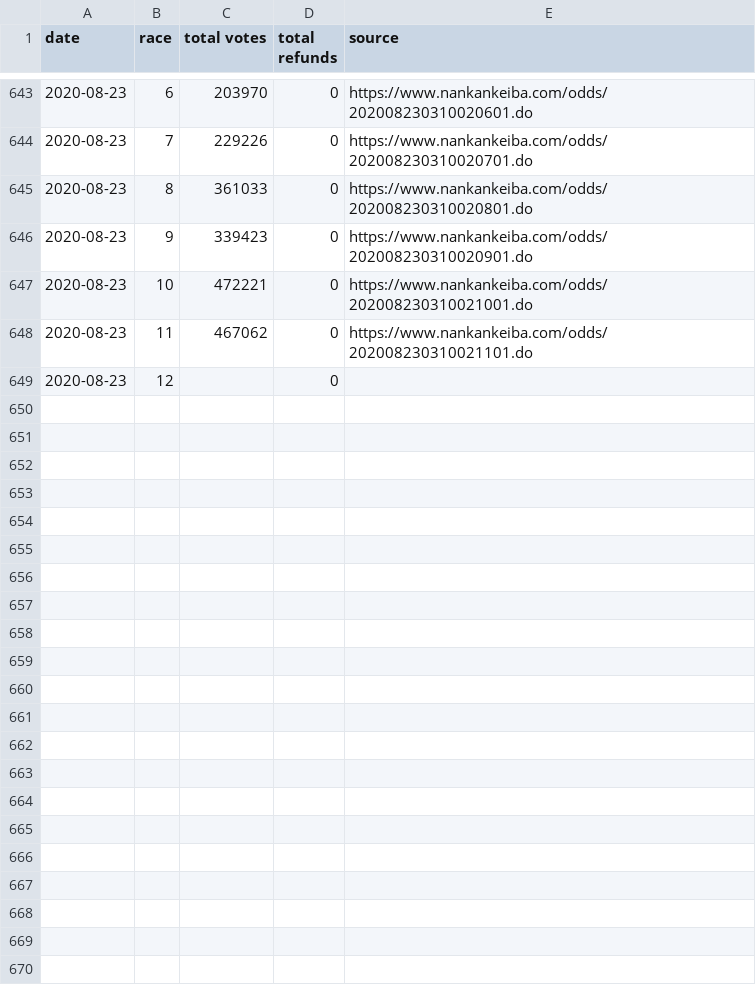
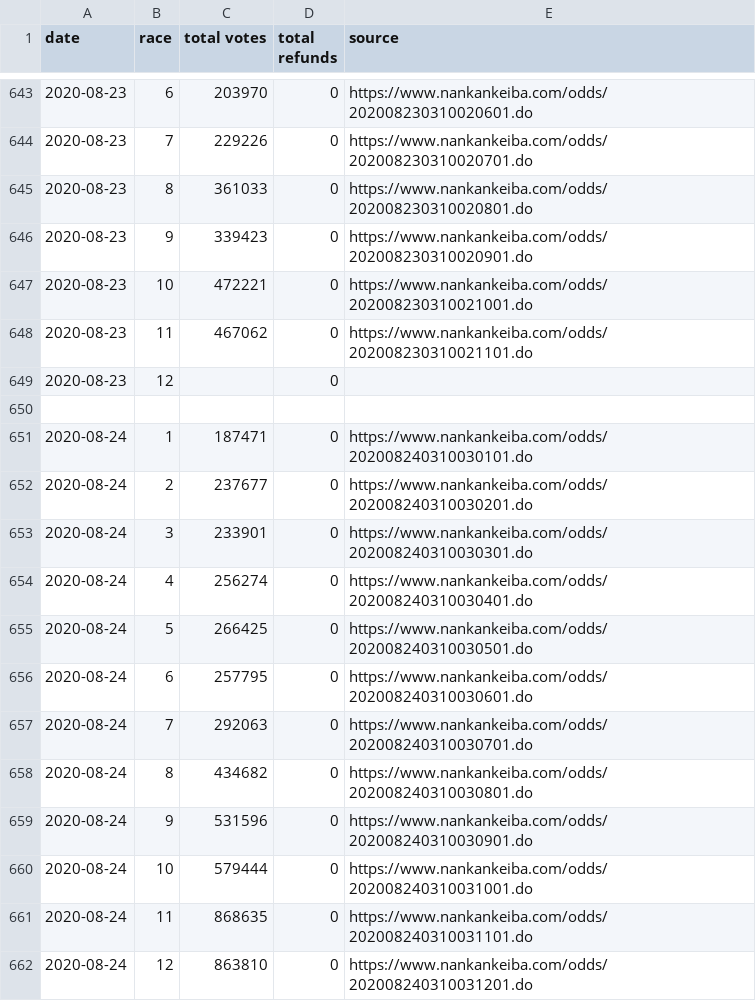
Before and after one commit to yuw/banei-votes, a CSV file: banei-votes-2020.csv, drawn as a sheet; only a part is shown, gaps mark what is left out.

Commit message:
update

```diff
--- a/banei-votes-2020.csv
+++ b/banei-votes-2020.csv
@@ -649 +649,14 @@
 2020-08-23,12,,0,""
+
+2020-08-24,1,187471,0,"https://www.nankankeiba.com/odds/202008240310030101.do"
+2020-08-24,2,237677,0,"https://www.nankankeiba.com/odds/202008240310030201.do"
+2020-08-24,3,233901,0,"https://www.nankankeiba.com/odds/202008240310030301.do"
+2020-08-24,4,256274,0,"https://www.nankankeiba.com/odds/202008240310030401.do"
+2020-08-24,5,266425,0,"https://www.nankankeiba.com/odds/202008240310030501.do"
+2020-08-24,6,257795,0,"https://www.nankankeiba.com/odds/202008240310030601.do"
+2020-08-24,7,292063,0,"https://www.nankankeiba.com/odds/202008240310030701.do"
+2020-08-24,8,434682,0,"https://www.nankankeiba.com/odds/202008240310030801.do"
+2020-08-24,9,531596,0,"https://www.nankankeiba.com/odds/202008240310030901.do"
+2020-08-24,10,579444,0,"https://www.nankankeiba.com/odds/202008240310031001.do"
+2020-08-24,11,868635,0,"https://www.nankankeiba.com/odds/202008240310031101.do"
+2020-08-24,12,863810,0,"https://www.nankankeiba.com/odds/202008240310031201.do"
```
